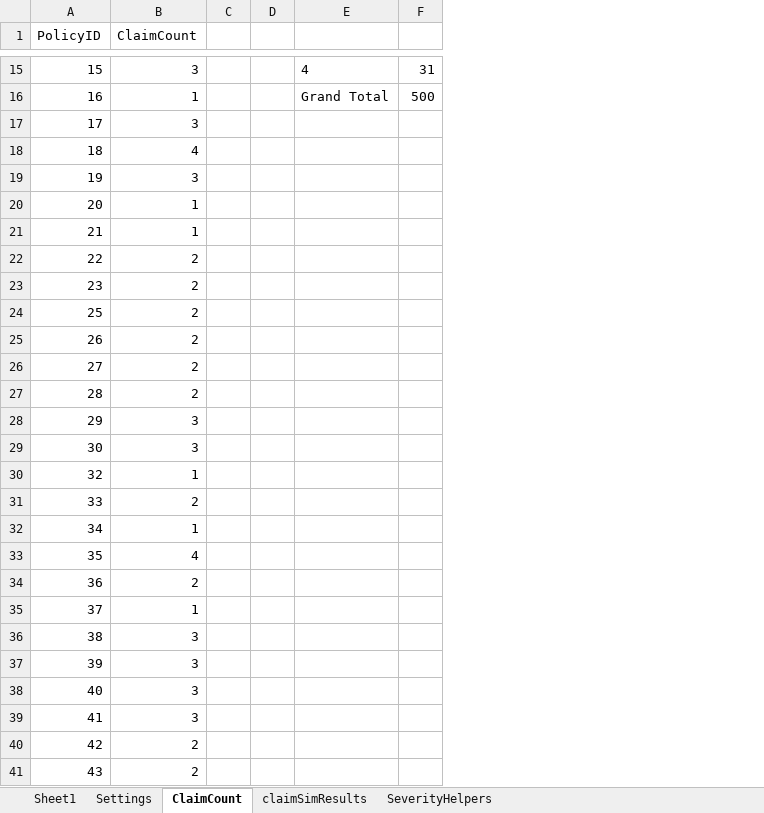
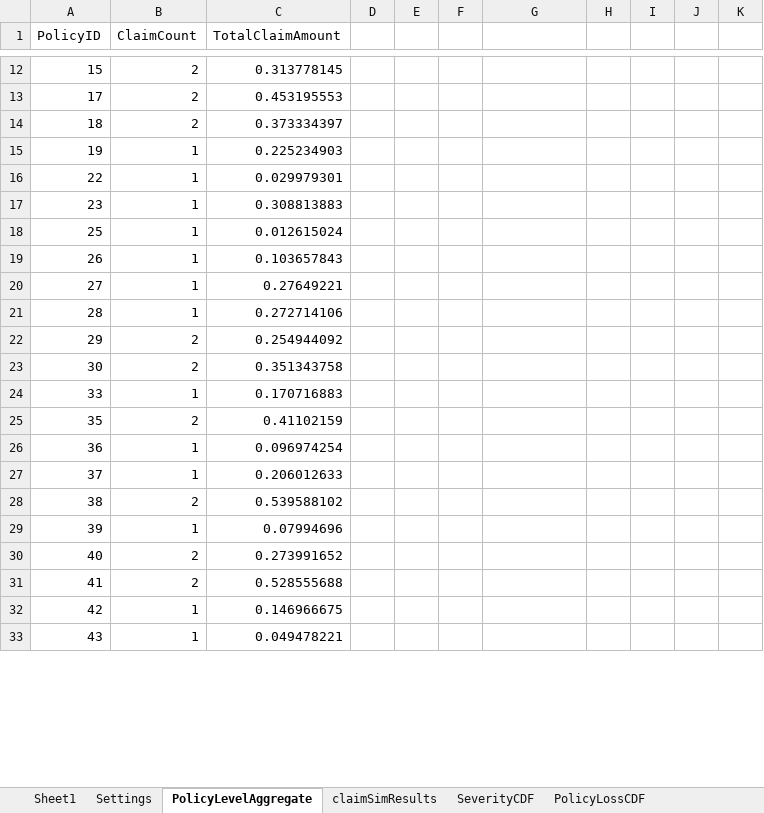
Before and after one commit to tlberg2/portfolio, an Excel workbook: claimsSim/ClaimsAnalysis.xlsm, sheet PolicyLevelAggregate, drawn as a sheet; only a part is shown, gaps mark what is left out; values as stored, in another font and other column widths than the file's, no borders; table styles not drawn; removed rows and columns are numbered as before the commit, all else as after; the diff covers the shown part only; the diff names each change by its address in the sheet, - before the commit and + after, or states it on an @@ line.

```diff
--- a/claimsSim/ClaimsAnalysis.xlsm (sheet PolicyLevelAggregate)
+++ b/claimsSim/ClaimsAnalysis.xlsm (sheet PolicyLevelAggregate)
-sheet tab: ClaimCount
+sheet tab: PolicyLevelAggregate
-sheet tab: SeverityHelpers
+sheet tab: SeverityCDF
+sheet tab: PolicyLossCDF
+column C (TotalClaimAmount), rows 12-33: 0.313778145 | 0.453195553 | 0.373334397 | 0.225234903 | 0.029979301 | 0.308813883 | 0.012615024 | 0.103657843 | 0.27649221 | 0.272714106 | 0.254944092 | 0.351343758 | 0.170716883 | 0.41102159 | 0.096974254 | 0.206012633 | 0.539588102 | 0.07994696 | 0.273991652 | 0.528555688 | 0.146966675 | 0.049478221
-column D, empty
+column E, empty
+column F, empty
+column I, empty
+column J, empty
+column K, empty
-B12 (ClaimCount): 3
+B12 (ClaimCount): 2
-G12: 4
+G12: (empty)
-H12: 31
+H12: (empty)
-row 16: 16 | 1 |  |  | Grand Total | 500
-B13 (ClaimCount): 3
+B13 (ClaimCount): 2
-B14 (ClaimCount): 4
+B14 (ClaimCount): 2
-B15 (ClaimCount): 3
+B15 (ClaimCount): 1
-row 20: 20 | 1
-row 21: 21 | 1
-B16:B21 (ClaimCount): 2
+B16:B21 (ClaimCount): 1
-B22:B23 (ClaimCount): 3
+B22:B23 (ClaimCount): 2
-row 30: 32 | 1
-B24 (ClaimCount): 2
+B24 (ClaimCount): 1
-row 32: 34 | 1
-B25 (ClaimCount): 4
+B25 (ClaimCount): 2
-B26 (ClaimCount): 2
+B26 (ClaimCount): 1
-B28 (ClaimCount): 3
+B28 (ClaimCount): 2
-B29 (ClaimCount): 3
+B29 (ClaimCount): 1
-B30:B31 (ClaimCount): 3
+B30:B31 (ClaimCount): 2
-B32:B33 (ClaimCount): 2
+B32:B33 (ClaimCount): 1
```
Also changed, not shown: 71 added rows, 66 removed rows and 401 edited cells elsewhere in this sheet, sheet claimSimResults, sheet SeverityCDF, sheet Sheet1, charts or pictures.
